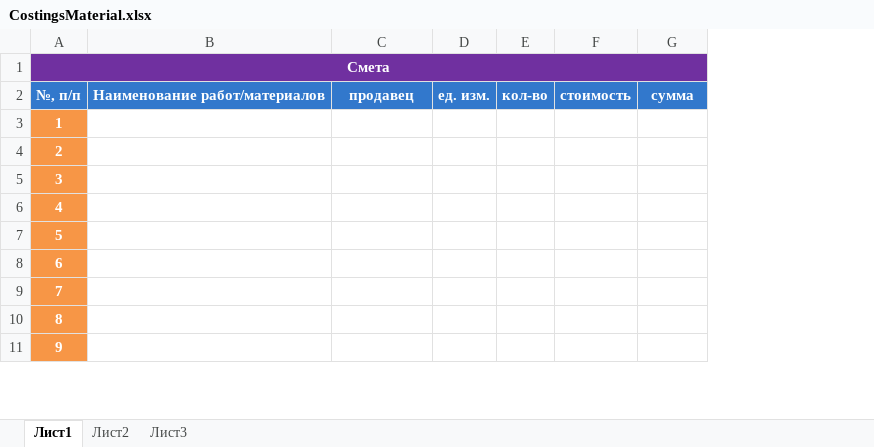
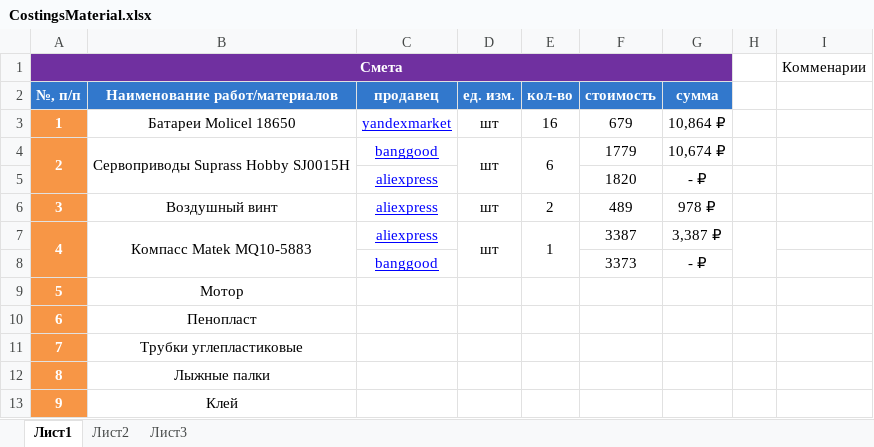
Before and after one commit to Suturin-Daniil/-, an Excel workbook: Смета/МатериалыИОборудование/CostingsMaterial.xlsx, sheet Лист1, drawn as a sheet; only a part is shown; values as stored, in another font and other column widths than the file's, no borders; removed rows and columns are numbered as before the commit, all else as after; the diff covers the shown part only; the diff names each change by its address in the sheet, - before the commit and + after, or states it on an @@ line.

Commit message:
Добавил новые позиции в смете

```diff
--- a/Смета/МатериалыИОборудование/CostingsMaterial.xlsx (sheet Лист1)
+++ b/Смета/МатериалыИОборудование/CostingsMaterial.xlsx (sheet Лист1)
-column B, row 2: Наименование работ/материалов
+column B, rows 2-4: Наименование работ/материалов | Батареи Molicel 18650 | Сервоприводы Suprass Hobby SJ0015H; rows 6-7: Воздушный винт | Компасс Matek MQ10-5883; rows 9-13: Мотор | Пенопласт | Трубки углепластиковые | Лыжные палки | Клей
+column H, empty
+column I (Комменарии), empty
-C3: (empty)
+C3: yandexmarket
-D3:D4: (empty)
+D3:D4: шт
-E3: (empty)
+E3: 16
-F3: (empty)
+F3: 679
-G3: (empty)
+G3: 10,864 ₽
+A4:A5 merged
-C4: (empty)
+C4: banggood
+D4:D5 merged
-E4: (empty)
+E4: 6
+E4:E5 merged
-F4: (empty)
+F4: 1779
-G4: (empty)
+G4: 10,674 ₽
+row 5:  |  | aliexpress |  |  | 1820 | - ₽
-C6:C7: (empty)
+C6:C7: aliexpress
-D6:D7: (empty)
+D6:D7: шт
-E6: (empty)
+E6: 2
-F6: (empty)
+F6: 489
-G6: (empty)
+G6: 978 ₽
+A7:A8 merged
+D7:D8 merged
-E7: (empty)
+E7: 1
+E7:E8 merged
-F7: (empty)
+F7: 3387
-G7: (empty)
+G7: 3,387 ₽
+row 8:  |  | banggood |  |  | 3373 | - ₽
```
Also changed, not shown: 1 added row and 3 removed rows elsewhere in this sheet.
